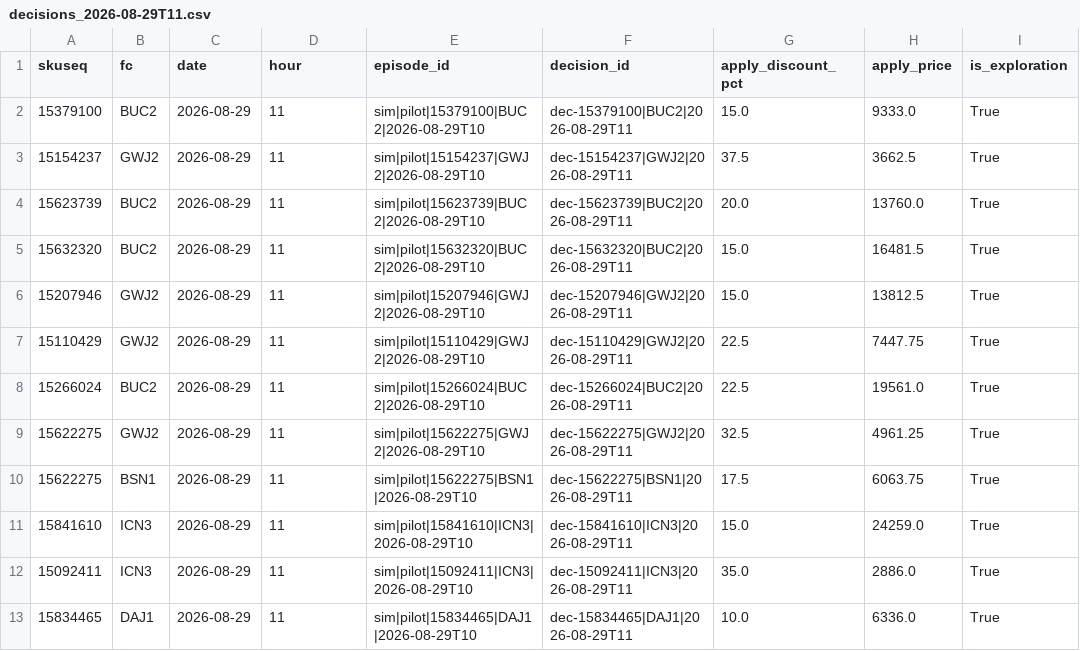
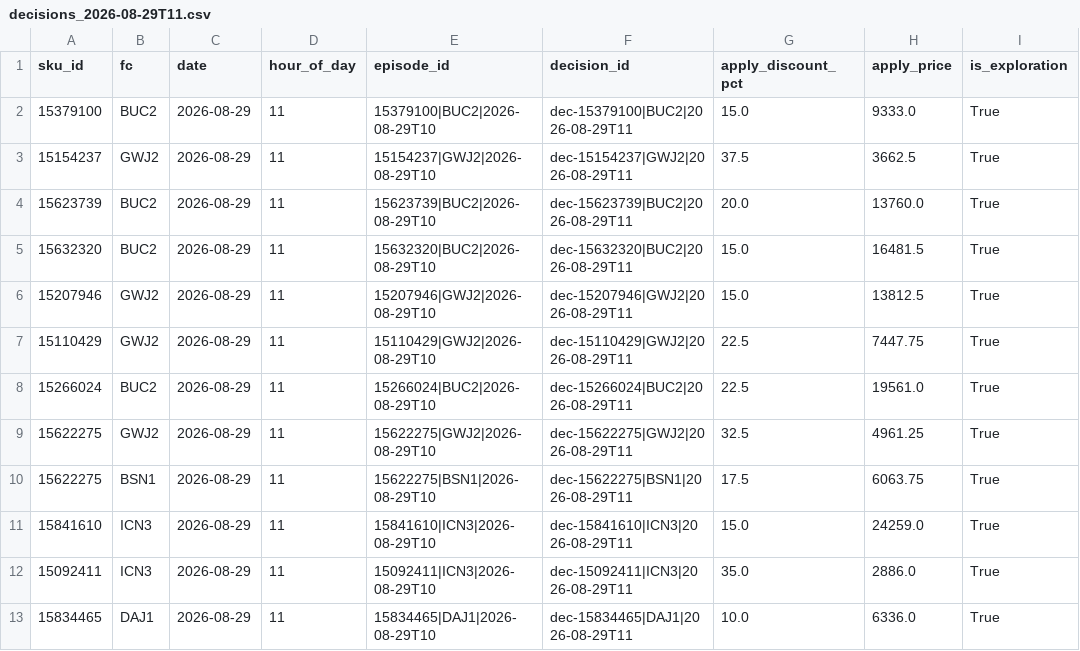
Before and after one commit to Kamalyunus/fresh-markdown, a CSV file: integration/examples/decisions_2026-08-29T11.csv, drawn as a sheet; only a part is shown; the diff names each change by its address in the sheet, - before the commit and + after, or states it on an @@ line.

```diff
--- a/integration/examples/decisions_2026-08-29T11.csv
+++ b/integration/examples/decisions_2026-08-29T11.csv
-A1: skuseq
+A1: sku_id
-D1: hour
+D1: hour_of_day
-E2 (episode_id): sim|pilot|15379100|BUC2|2026-08-29T10
+E2 (episode_id): 15379100|BUC2|2026-08-29T10
-E3 (episode_id): sim|pilot|15154237|GWJ2|2026-08-29T10
+E3 (episode_id): 15154237|GWJ2|2026-08-29T10
-E4 (episode_id): sim|pilot|15623739|BUC2|2026-08-29T10
+E4 (episode_id): 15623739|BUC2|2026-08-29T10
-E5 (episode_id): sim|pilot|15632320|BUC2|2026-08-29T10
+E5 (episode_id): 15632320|BUC2|2026-08-29T10
-E6 (episode_id): sim|pilot|15207946|GWJ2|2026-08-29T10
+E6 (episode_id): 15207946|GWJ2|2026-08-29T10
-E7 (episode_id): sim|pilot|15110429|GWJ2|2026-08-29T10
+E7 (episode_id): 15110429|GWJ2|2026-08-29T10
-E8 (episode_id): sim|pilot|15266024|BUC2|2026-08-29T10
+E8 (episode_id): 15266024|BUC2|2026-08-29T10
-E9 (episode_id): sim|pilot|15622275|GWJ2|2026-08-29T10
+E9 (episode_id): 15622275|GWJ2|2026-08-29T10
-E10 (episode_id): sim|pilot|15622275|BSN1|2026-08-29T10
+E10 (episode_id): 15622275|BSN1|2026-08-29T10
-E11 (episode_id): sim|pilot|15841610|ICN3|2026-08-29T10
+E11 (episode_id): 15841610|ICN3|2026-08-29T10
-E12 (episode_id): sim|pilot|15092411|ICN3|2026-08-29T10
+E12 (episode_id): 15092411|ICN3|2026-08-29T10
-E13 (episode_id): sim|pilot|15834465|DAJ1|2026-08-29T10
+E13 (episode_id): 15834465|DAJ1|2026-08-29T10
```
Also changed, not shown: 14 other files.
